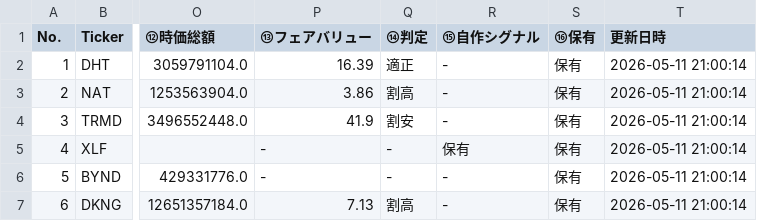
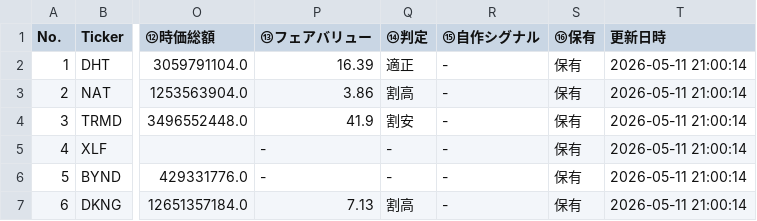
Before and after one commit to shige201906428/us-stock-tracker, a CSV file: data/stock_data.csv, drawn as a sheet; only a part is shown, gaps mark what is left out; the diff names each change by its address in the sheet, - before the commit and + after, or states it on an @@ line.

Commit message:
Update stock_data.csv

```diff
--- a/data/stock_data.csv
+++ b/data/stock_data.csv
-R5 (⑮自作シグナル): 保有
+R5 (⑮自作シグナル): -
```
